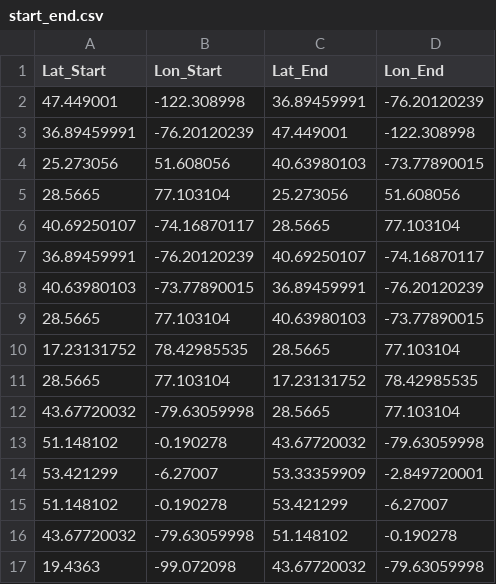
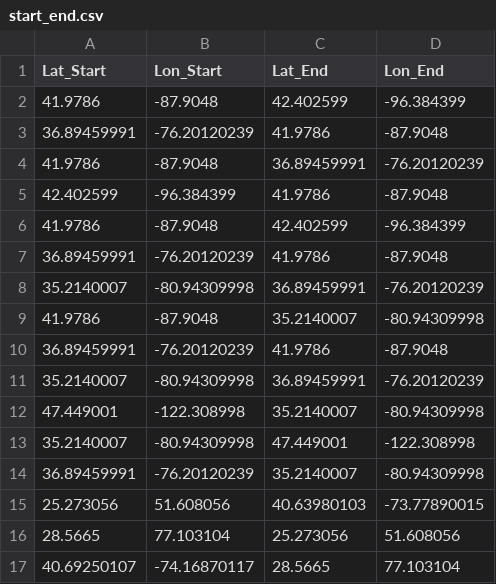
Before and after one commit to rgjha/data_science_basics, a CSV file: my_flight_data/start_end.csv, drawn as a sheet; only a part is shown; the shorter side is filled out with more unchanged rows.

```diff
--- a/my_flight_data/start_end.csv
+++ b/my_flight_data/start_end.csv
@@ -1,4 +1,15 @@
 Lat_Start,Lon_Start,Lat_End,Lon_End
-47.449001,-122.308998,36.89459991,-76.20120239
-36.89459991,-76.20120239,47.449001,-122.308998
+41.9786,-87.9048,42.402599,-96.384399
+36.89459991,-76.20120239,41.9786,-87.9048
+41.9786,-87.9048,36.89459991,-76.20120239
+42.402599,-96.384399,41.9786,-87.9048
+41.9786,-87.9048,42.402599,-96.384399
+36.89459991,-76.20120239,41.9786,-87.9048
+35.2140007,-80.94309998,36.89459991,-76.20120239
+41.9786,-87.9048,35.2140007,-80.94309998
+36.89459991,-76.20120239,41.9786,-87.9048
+35.2140007,-80.94309998,36.89459991,-76.20120239
+47.449001,-122.308998,35.2140007,-80.94309998
+35.2140007,-80.94309998,47.449001,-122.308998
+36.89459991,-76.20120239,35.2140007,-80.94309998
 25.273056,51.608056,40.63980103,-73.77890015
```
Also changed, not shown: my_flight_data/data_2009_2023.csv, 2 other files.
